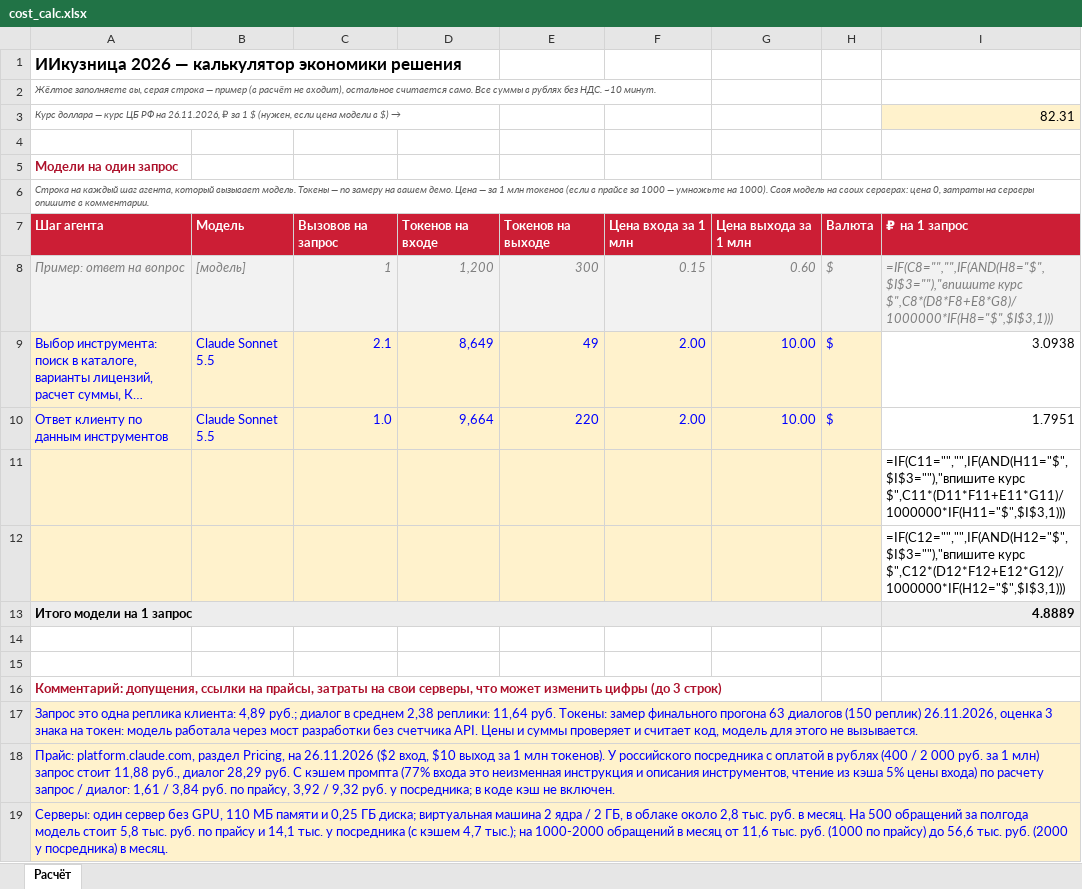
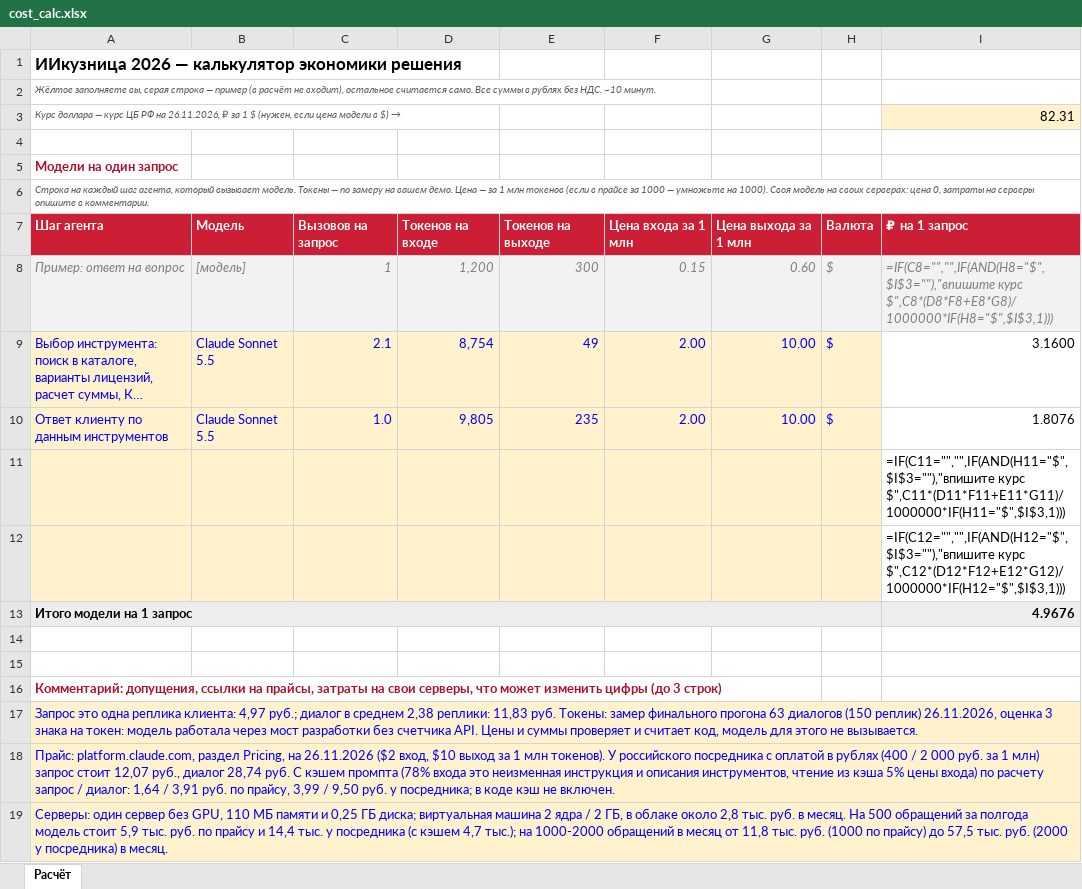
Before and after one commit to simonsafronov/ai-support-agent, an Excel workbook: docs/cost_calc.xlsx, sheet Расчёт, drawn as a sheet; long unchanged cells end in …; values as stored, in another font and other column widths than the file's, no borders; formulas without a stored value are shown as written; the diff names each change by its address in the sheet, - before the commit and + after, or states it on an @@ line.

Commit message:
Документы на финальный прогон 16: 59 из 63, 60% без менеджера, 11,83 руб. за диалог; набор атак 19 из 19; новый замер скорости на стенде, медиана 11,4 с по 15 репликам

```diff
--- a/docs/cost_calc.xlsx (sheet Расчёт)
+++ b/docs/cost_calc.xlsx (sheet Расчёт)
-D9: 8,649
+D9: 8,754
-I9: 3.0938
+I9: 3.1600
-D10: 9,664
+D10: 9,805
-E10: 220
+E10: 235
-I10: 1.7951
+I10: 1.8076
-I13: 4.8889
+I13: 4.9676
-A17: …реплика клиента: 4,89 руб.; диалог в среднем 2,38 реплики: 11,64 руб. Токены:…
+A17: …реплика клиента: 4,97 руб.; диалог в среднем 2,38 реплики: 11,83 руб. Токены:…
-A18: …запрос стоит 11,88 руб., диалог 28,29 руб. С кэшем промпта (77% входа это неизменная инструкция и описания инструментов, чтение из кэша 5% цены входа) по расчету запрос / диалог: 1,61 / 3,84 руб. по прайсу, 3,92 / 9,32 руб. у…
+A18: …запрос стоит 12,07 руб., диалог 28,74 руб. С кэшем промпта (78% входа это неизменная инструкция и описания инструментов, чтение из кэша 5% цены входа) по расчету запрос / диалог: 1,64 / 3,91 руб. по прайсу, 3,99 / 9,50 руб. у…
-A19: …модель стоит 5,8 тыс. руб. по прайсу и 14,1 тыс. у посредника (с кэшем 4,7 тыс.); на 1000-2000 обращений в месяц от 11,6 тыс. руб. (1000 по прайсу) до 56,6 тыс. руб.…
+A19: …модель стоит 5,9 тыс. руб. по прайсу и 14,4 тыс. у посредника (с кэшем 4,7 тыс.); на 1000-2000 обращений в месяц от 11,8 тыс. руб. (1000 по прайсу) до 57,5 тыс. руб.…
```
Also changed, not shown: 4 other files.
